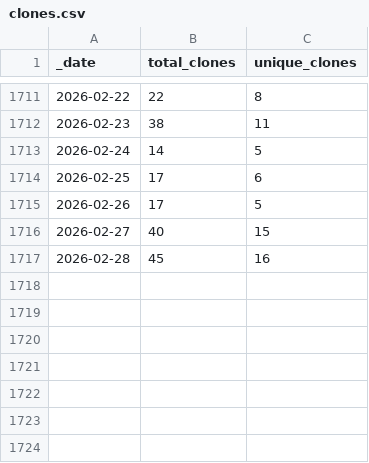
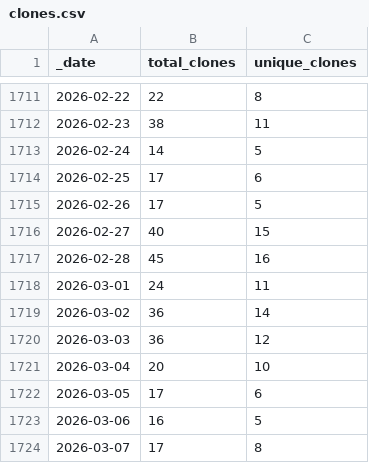
Before and after one commit to AlexRogalskiy/javascript-patterns, a CSV file: traffic/clones.csv, drawn as a sheet; only a part is shown, gaps mark what is left out.

Commit message:
GitHub traffic

```diff
--- a/traffic/clones.csv
+++ b/traffic/clones.csv
@@ -1717 +1717,8 @@ _date,total_clones,unique_clones
 2026-02-28,45,16
+2026-03-01,24,11
+2026-03-02,36,14
+2026-03-03,36,12
+2026-03-04,20,10
+2026-03-05,17,6
+2026-03-06,16,5
+2026-03-07,17,8
```
Also changed, not shown: traffic/views.csv, 1 other file.
